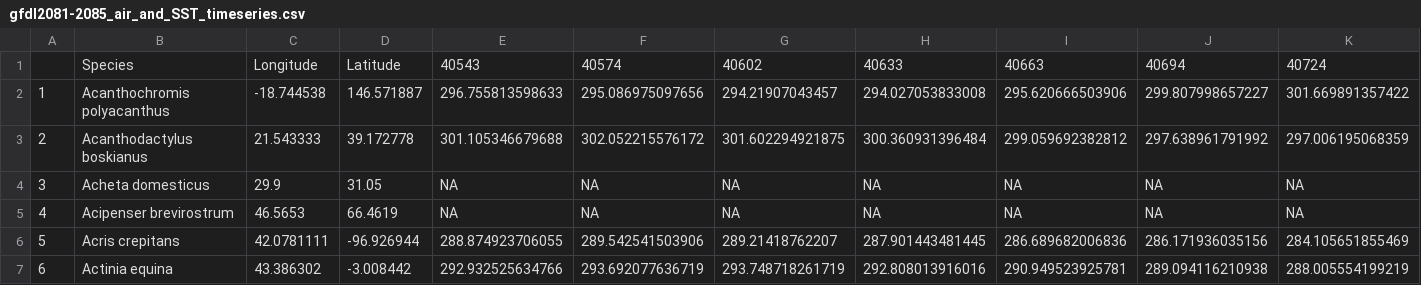
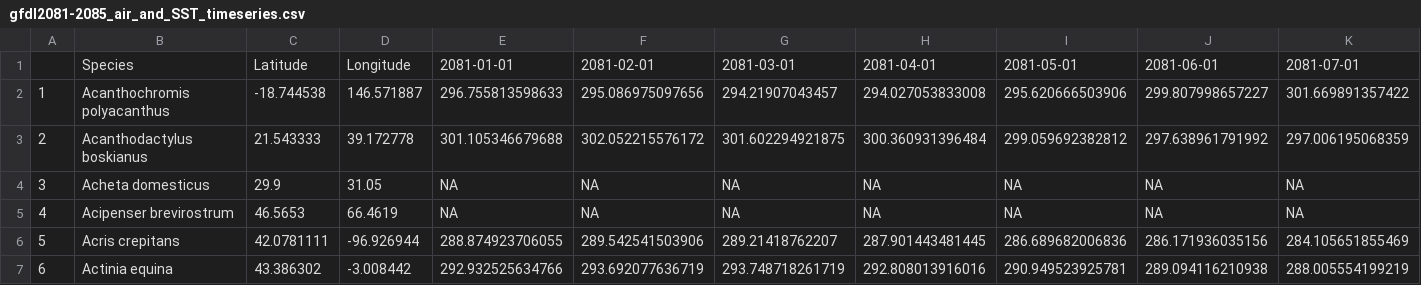
Before and after one commit to daniel1noble/Q10_meta_analysis, a CSV file: output/climate_data/gfdl2081-2085_air_and_SST_timeseries.csv, drawn as a sheet; only a part is shown; removed rows and columns are numbered as before the commit, all else as after; rows hold the shown columns only; the diff names each change by its address in the sheet, - before the commit and + after, or states it on an @@ line.

Commit message:
Re-export of climate data. Alex had reversed lat and long name of columns. This is now fixed

```diff
--- a/output/climate_data/gfdl2081-2085_air_and_SST_timeseries.csv
+++ b/output/climate_data/gfdl2081-2085_air_and_SST_timeseries.csv
-row 1:  | Species | Longitude | Latitude | 40543 | 40574 | 40602 | 40633 | 40663 | 40694 | 40724
+row 1:  | Species | Latitude | Longitude | 2081-01-01 | 2081-02-01 | 2081-03-01 | 2081-04-01 | 2081-05-01 | 2081-06-01 | 2081-07-01
```
Also changed, not shown: output/climate_data/gfdl2081-2085_landsurface_and_SST_timeseries.csv, 2 other files.
